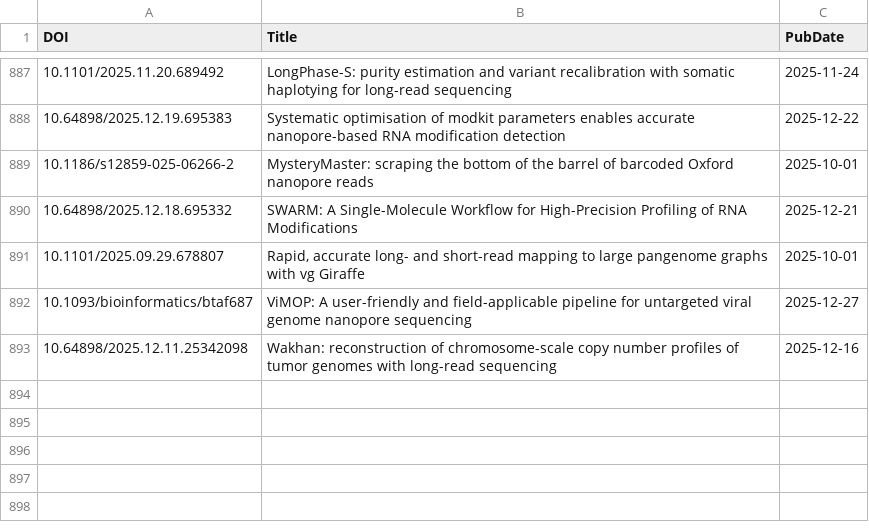
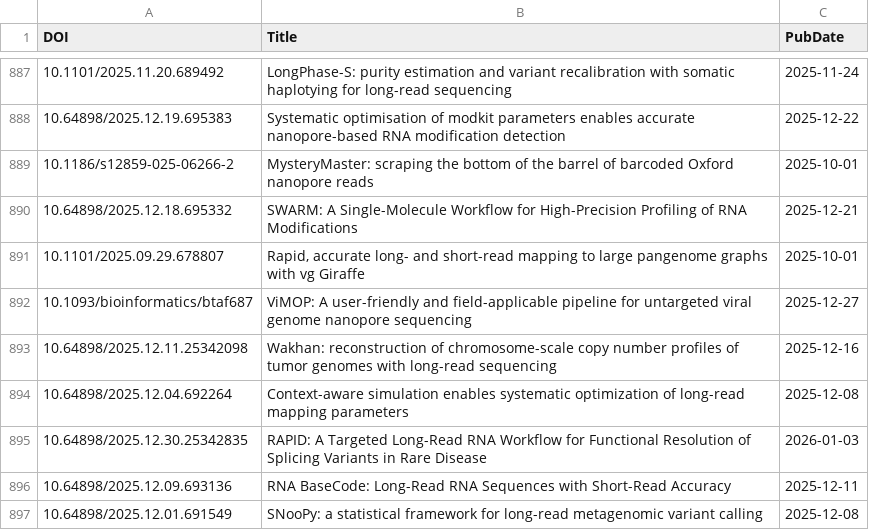
Before and after one commit to mritchielab/long_read_tools, a CSV file: docs/data/titles.csv, drawn as a sheet; only a part is shown, gaps mark what is left out; the diff names each change by its address in the sheet, - before the commit and + after, or states it on an @@ line.

```diff
--- a/docs/data/titles.csv
+++ b/docs/data/titles.csv
+row 894: 10.64898/2025.12.04.692264 | Context-aware simulation enables systematic optimization of long-read mapping parameters | 2025-12-08
+row 895: 10.64898/2025.12.30.25342835 | RAPID: A Targeted Long-Read RNA Workflow for Functional Resolution of Splicing Variants in Rare Disease | 2026-01-03
+row 896: 10.64898/2025.12.09.693136 | RNA BaseCode: Long-Read RNA Sequences with Short-Read Accuracy | 2025-12-11
+row 897: 10.64898/2025.12.01.691549 | SNooPy: a statistical framework for long-read metagenomic variant calling | 2025-12-08
```
Also changed, not shown: 26 other files.
